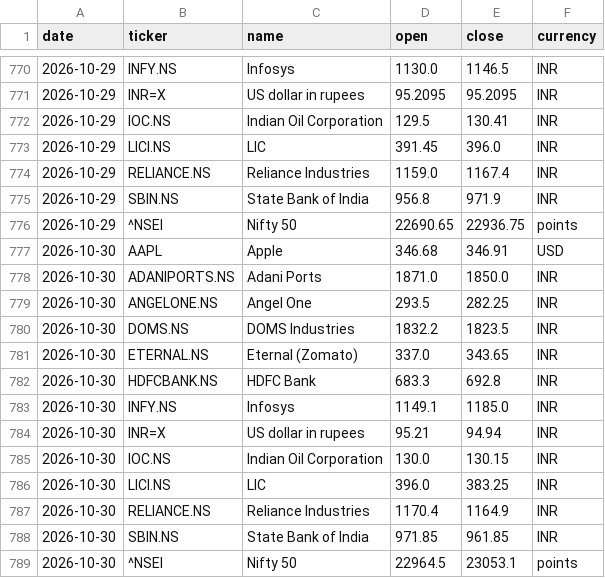
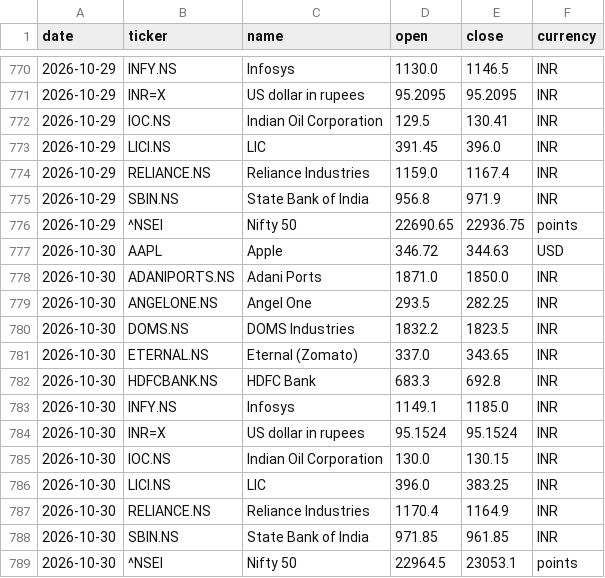
Before and after one commit to samarthkalani0-lab/Stock-Charter, a CSV file: data/prices.csv, drawn as a sheet; only a part is shown, gaps mark what is left out.

```diff
--- a/data/prices.csv
+++ b/data/prices.csv
@@ -776,3 +776,3 @@ date,ticker,name,open,close,currency
 2026-10-29,^NSEI,Nifty 50,22690.65,22936.75,points
-2026-10-30,AAPL,Apple,346.68,346.91,USD
+2026-10-30,AAPL,Apple,346.72,344.63,USD
 2026-10-30,ADANIPORTS.NS,Adani Ports,1871.0,1850.0,INR
@@ -783,3 +783,3 @@ date,ticker,name,open,close,currency
 2026-10-30,INFY.NS,Infosys,1149.1,1185.0,INR
-2026-10-30,INR=X,US dollar in rupees,95.21,94.94,INR
+2026-10-30,INR=X,US dollar in rupees,95.1524,95.1524,INR
 2026-10-30,IOC.NS,Indian Oil Corporation,130.0,130.15,INR
```
Also changed, not shown: 1 other file.
